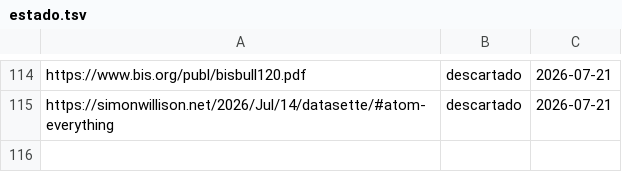
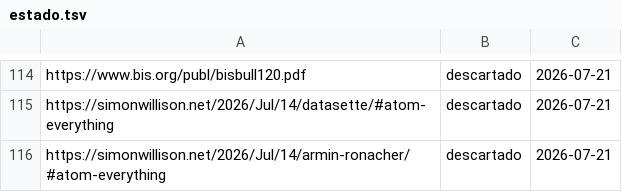
Before and after one commit to proyectotestbuk/radar-ia, a TSV file: docs/estado.tsv, drawn as a sheet; only a part is shown, gaps mark what is left out.

Commit message:
estado: 2026-07-21 08:27

```diff
--- a/docs/estado.tsv
+++ b/docs/estado.tsv
@@ -115 +115,2 @@ https://www.bis.org/publ/bisbull120.pdf	descartado	2026-07-21
 https://simonwillison.net/2026/Jul/14/datasette/#atom-everything	descartado	2026-07-21
+https://simonwillison.net/2026/Jul/14/armin-ronacher/#atom-everything	descartado	2026-07-21
```
